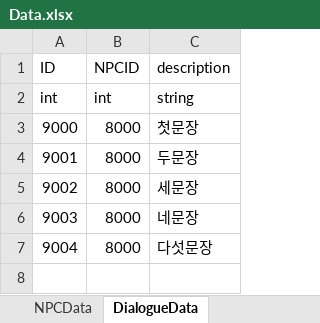
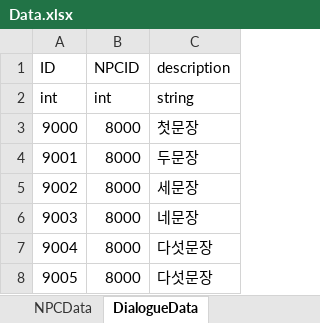
Before and after one commit to autos1123/CodeLike, an Excel workbook: Assets/DataTable/Data.xlsx, sheet DialogueData, drawn as a sheet; values as stored, in another font and other column widths than the file's, no borders; the diff names each change by its address in the sheet, - before the commit and + after, or states it on an @@ line.

Commit message:
feat  : table

```diff
--- a/Assets/DataTable/Data.xlsx (sheet DialogueData)
+++ b/Assets/DataTable/Data.xlsx (sheet DialogueData)
+row 8: 9005 | 8000 | 다섯문장
```
Also changed, not shown: 1 other file.
